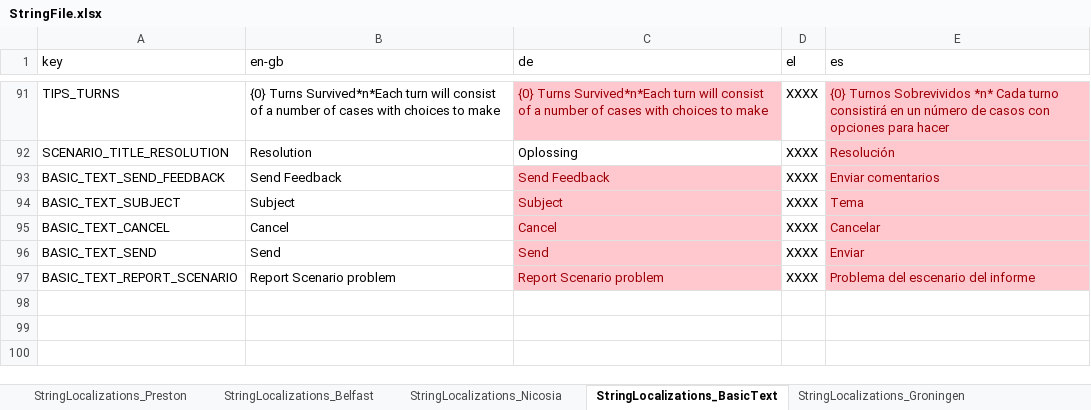
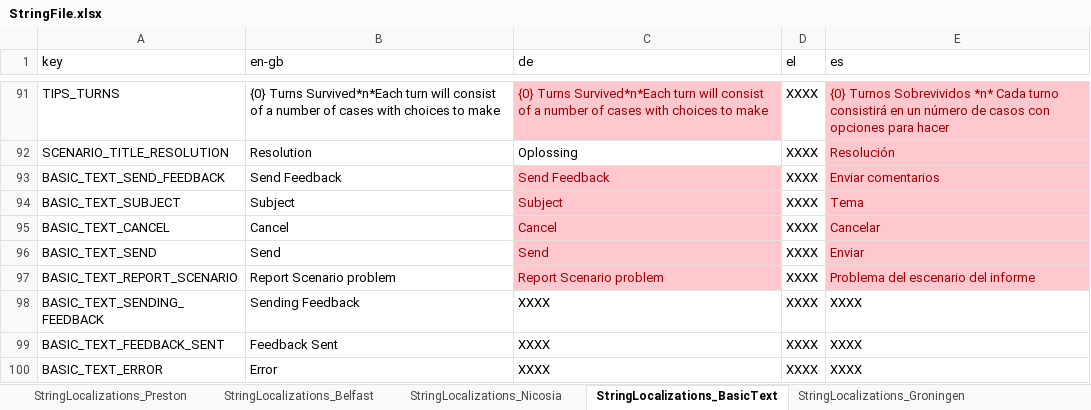
Before and after one commit to FelixWentworth/ResourceForce, an Excel workbook: Assets/Resources/StringFile.xlsx, sheet StringLocalizations_BasicText, drawn as a sheet; only a part is shown, gaps mark what is left out; values as stored, in another font and other column widths than the file's, no borders; the diff names each change by its address in the sheet, - before the commit and + after, or states it on an @@ line.

Commit message:
Updated content issues for recuresive scenarios Added spinner to send feeback screen Updated pause menu to make send feedback look like a button

```diff
--- a/Assets/Resources/StringFile.xlsx (sheet StringLocalizations_BasicText)
+++ b/Assets/Resources/StringFile.xlsx (sheet StringLocalizations_BasicText)
+row 98: BASIC_TEXT_SENDING_FEEDBACK | Sending Feedback | XXXX | XXXX | XXXX
+row 99: BASIC_TEXT_FEEDBACK_SENT | Feedback Sent | XXXX | XXXX | XXXX
+row 100: BASIC_TEXT_ERROR | Error | XXXX | XXXX | XXXX
```
Also changed, not shown: Assets/Resources/RFScenarios/Belfast/AllBelfastScenarios.xlsx, Assets/Resources/RFScenarios/Preston/AllLancashireScenarios.xlsx, 21 other files.
